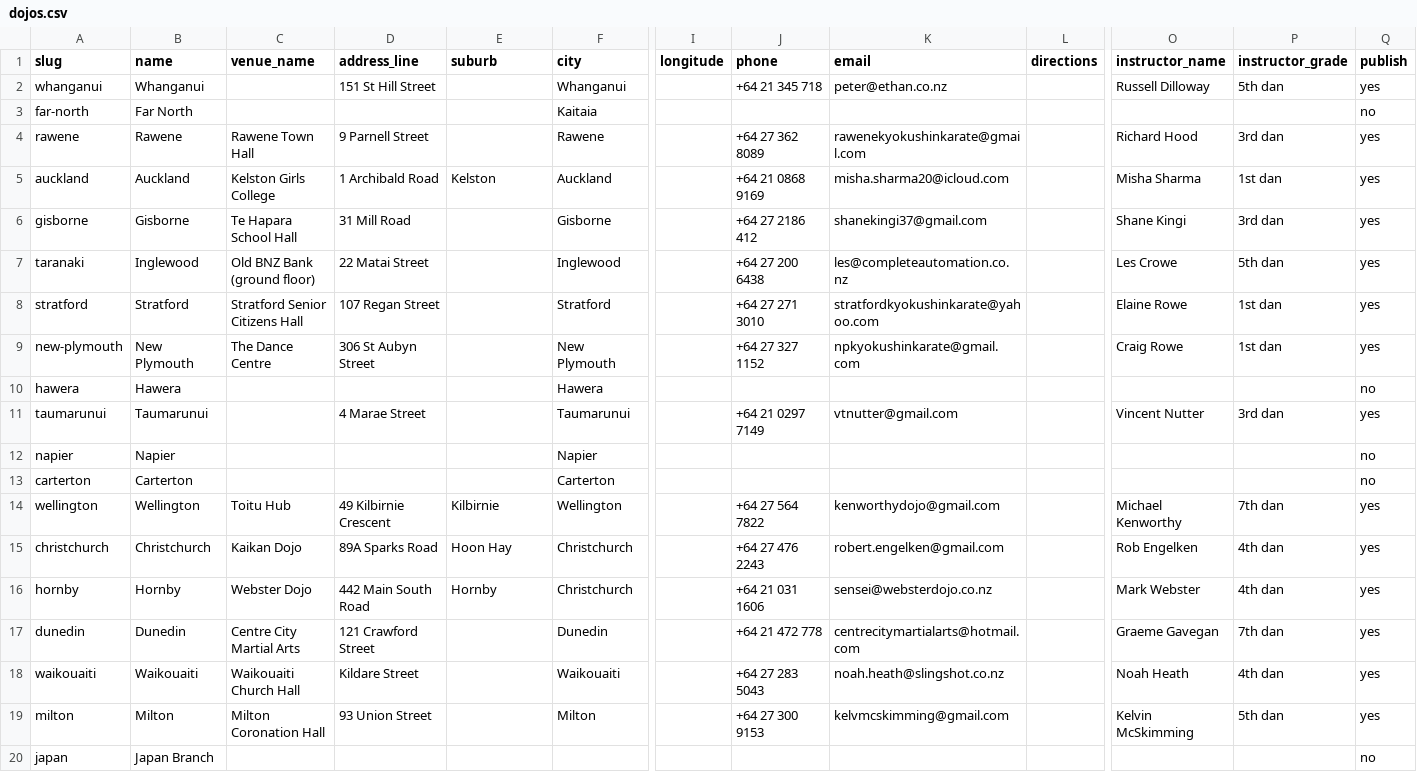
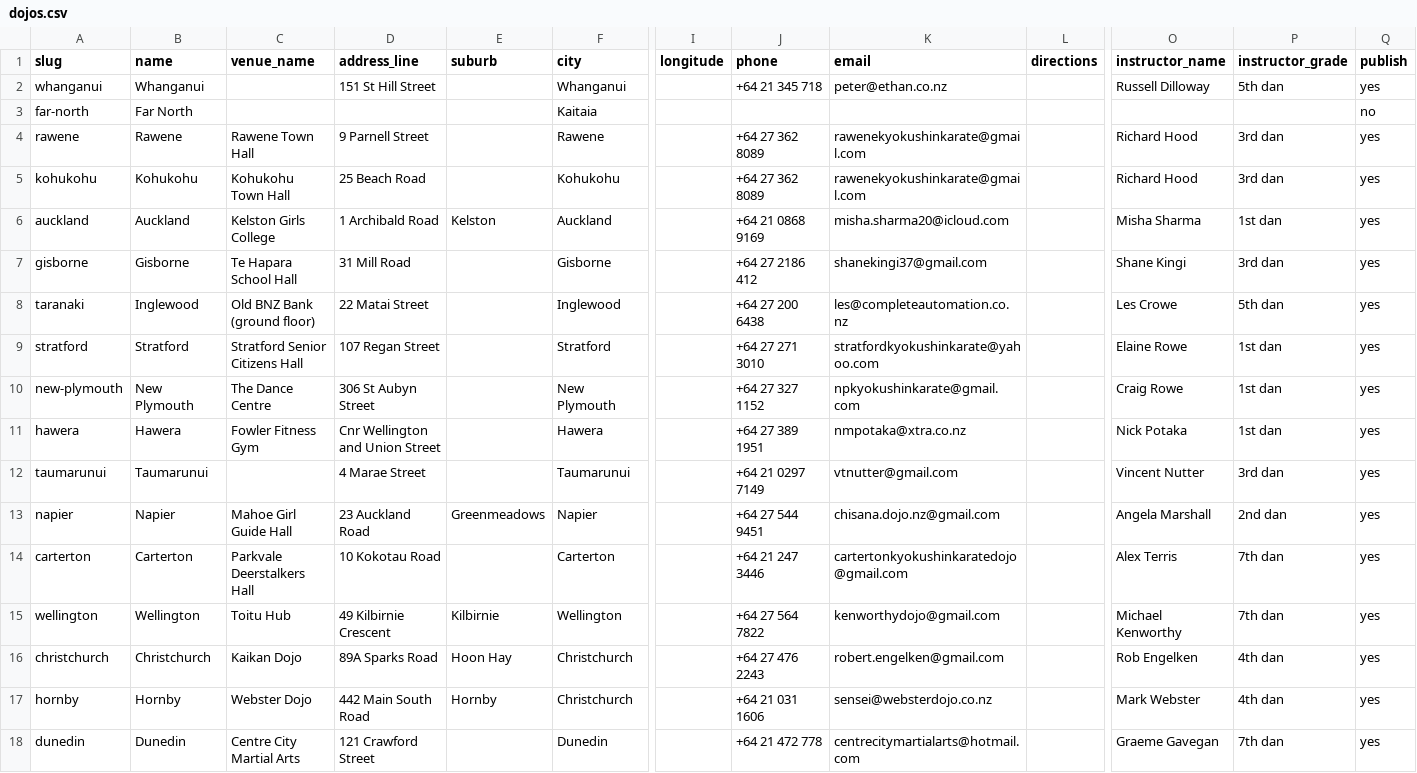
Before and after one commit to RichardSBenson/ClubHub, a CSV file: import/dojos.csv, drawn as a sheet; only a part is shown, gaps mark what is left out; the shorter side is filled out with more unchanged rows; addresses are those after the commit; rows hold the shown columns only; the diff names each change by its address in the sheet, - before the commit and + after, or states it on an @@ line.

```diff
--- a/import/dojos.csv
+++ b/import/dojos.csv
+row 5: kohukohu | Kohukohu | Kohukohu Town Hall | 25 Beach Road |  | Kohukohu |  | +64 27 362 8089 | rawenekyokushinkarate@gmail.com |  | Richard Hood | 3rd dan | yes
-C11 (venue_name): (empty)
+C11 (venue_name): Fowler Fitness Gym
-D11 (address_line): (empty)
+D11 (address_line): Cnr Wellington and Union Street
-J11 (phone): (empty)
+J11 (phone): +64 27 389 1951
-K11 (email): (empty)
+K11 (email): nmpotaka@xtra.co.nz
-O11 (instructor_name): (empty)
+O11 (instructor_name): Nick Potaka
-P11 (instructor_grade): (empty)
+P11 (instructor_grade): 1st dan
-Q11 (publish): no
+Q11 (publish): yes
-C13 (venue_name): (empty)
+C13 (venue_name): Mahoe Girl Guide Hall
-D13 (address_line): (empty)
+D13 (address_line): 23 Auckland Road
-E13 (suburb): (empty)
+E13 (suburb): Greenmeadows
-J13 (phone): (empty)
+J13 (phone): +64 27 544 9451
-K13 (email): (empty)
+K13 (email): chisana.dojo.nz@gmail.com
-O13 (instructor_name): (empty)
+O13 (instructor_name): Angela Marshall
-P13 (instructor_grade): (empty)
+P13 (instructor_grade): 2nd dan
-Q13:Q14 (publish): no
+Q13:Q14 (publish): yes
-C14 (venue_name): (empty)
+C14 (venue_name): Parkvale Deerstalkers Hall
-D14 (address_line): (empty)
+D14 (address_line): 10 Kokotau Road
-J14 (phone): (empty)
+J14 (phone): +64 21 247 3446
-K14 (email): (empty)
+K14 (email): cartertonkyokushinkaratedojo@gmail.com
-O14 (instructor_name): (empty)
+O14 (instructor_name): Alex Terris
-P14 (instructor_grade): (empty)
+P14 (instructor_grade): 7th dan
```
Also changed, not shown: import/instructors.csv, import/sessions.csv, 1 other file.
